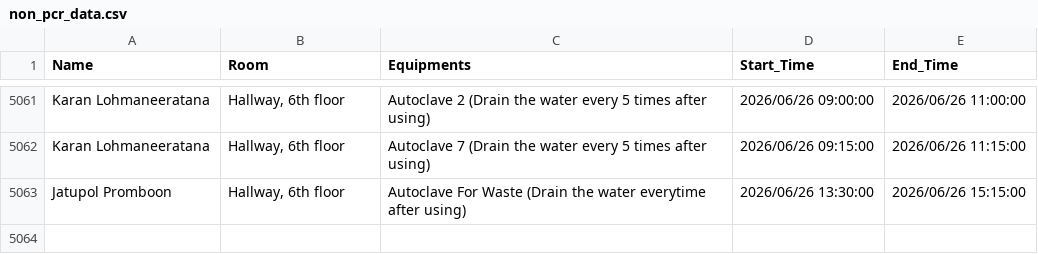
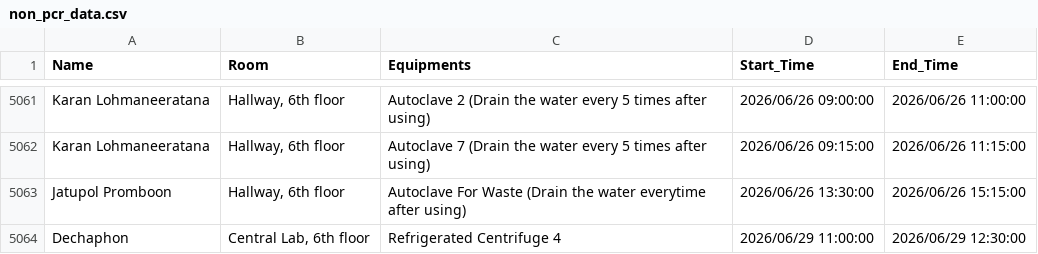
Before and after one commit to GeneticsKU/Lab-Equipments_Reservation, a CSV file: non_pcr_data.csv, drawn as a sheet; only a part is shown, gaps mark what is left out.

Commit message:
Update non_pcr_data.csv

```diff
--- a/non_pcr_data.csv
+++ b/non_pcr_data.csv
@@ -5063 +5063,2 @@ Karan Lohmaneeratana,"Hallway, 6th floor",Autoclave 7 (Drain the water every 5 t
 Jatupol Promboon,"Hallway, 6th floor",Autoclave For Waste (Drain the water everytime after using),2026/06/26 13:30:00,2026/06/26 15:15:00
+Dechaphon,"Central Lab, 6th floor",Refrigerated Centrifuge 4,2026/06/29 11:00:00,2026/06/29 12:30:00
```
